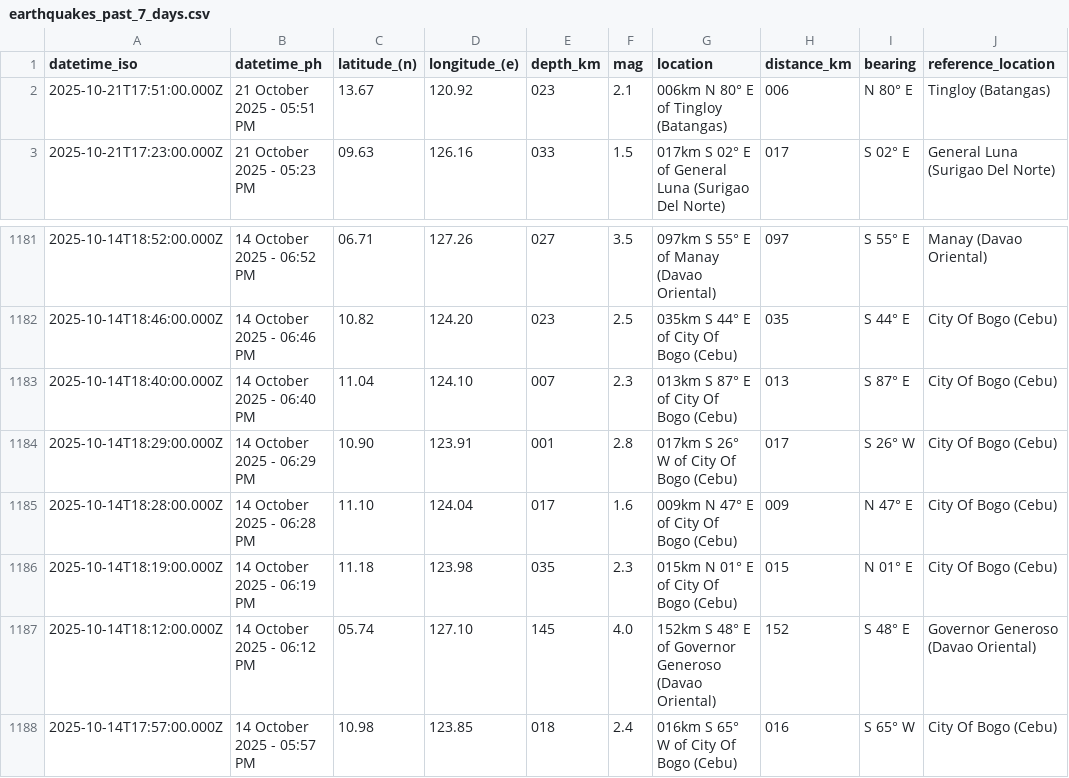
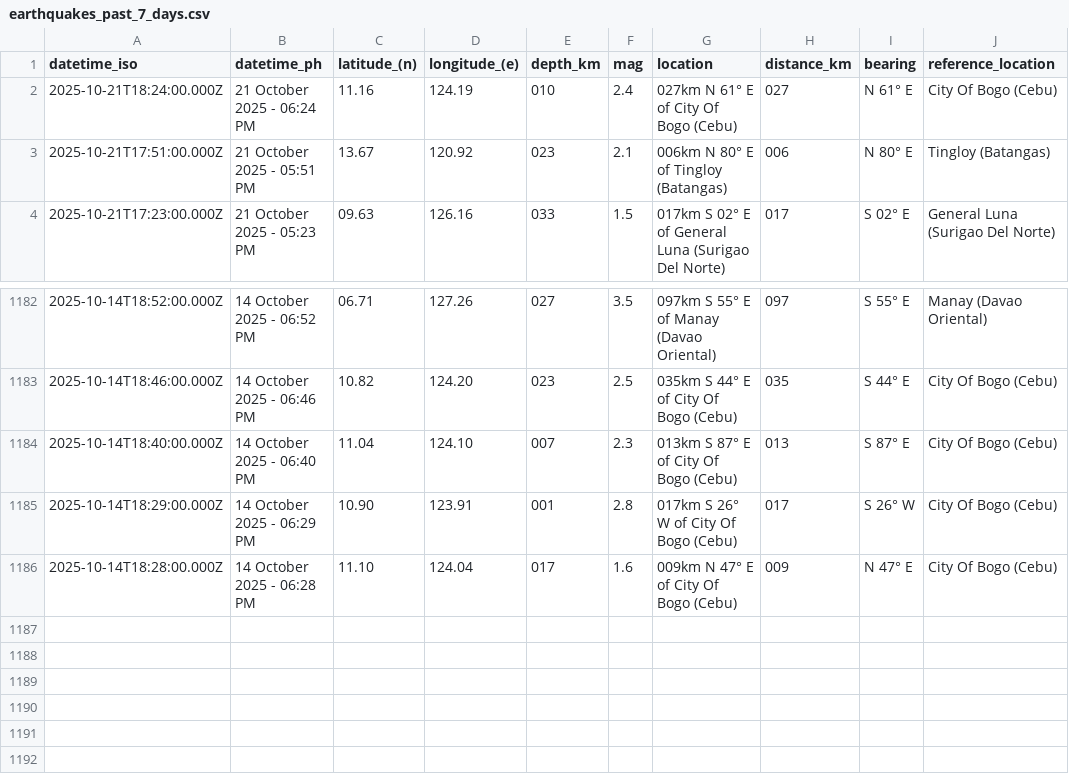
Before and after one commit to Waytii/chamthesleeptalker, a CSV file: earthquakes_past_7_days.csv, drawn as a sheet; only a part is shown, gaps mark what is left out; removed rows and columns are numbered as before the commit, all else as after; the diff names each change by its address in the sheet, - before the commit and + after, or states it on an @@ line.

```diff
--- a/earthquakes_past_7_days.csv
+++ b/earthquakes_past_7_days.csv
+row 2: 2025-10-21T18:24:00.000Z | 21 October 2025 - 06:24 PM | 11.16 | 124.19 | 010 | 2.4 | 027km N 61° E of City Of Bogo (Cebu) | 027 | N 61° E | City Of Bogo (Cebu)
-row 1186: 2025-10-14T18:19:00.000Z | 14 October 2025 - 06:19 PM | 11.18 | 123.98 | 035 | 2.3 | 015km N 01° E of City Of Bogo (Cebu) | 015 | N 01° E | City Of Bogo (Cebu)
-row 1187: 2025-10-14T18:12:00.000Z | 14 October 2025 - 06:12 PM | 05.74 | 127.10 | 145 | 4.0 | 152km S 48° E of Governor Generoso (Davao Oriental) | 152 | S 48° E | Governor Generoso (Davao Oriental)
-row 1188: 2025-10-14T17:57:00.000Z | 14 October 2025 - 05:57 PM | 10.98 | 123.85 | 018 | 2.4 | 016km S 65° W of City Of Bogo (Cebu) | 016 | S 65° W | City Of Bogo (Cebu)
```
Also changed, not shown: earthquake_summary_stats.csv, earthquakes.csv, 5 other files.
